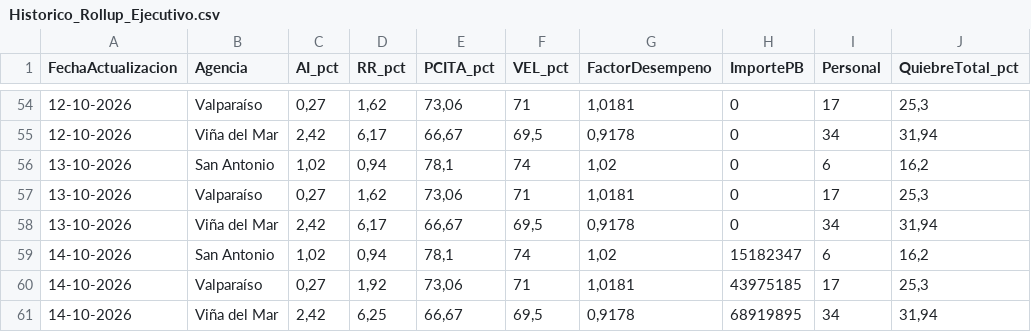
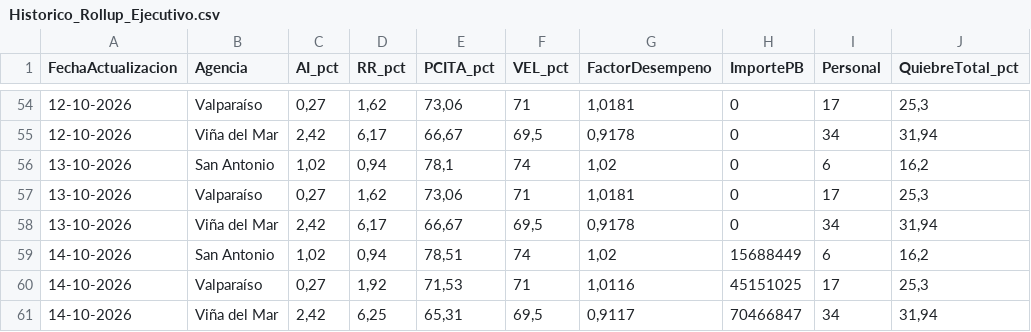
Before and after one commit to portalkpistecnicos/rollup-ejecutivo-elecnor, a CSV file: Historico_Rollup_Ejecutivo.csv, drawn as a sheet; only a part is shown, gaps mark what is left out; the diff names each change by its address in the sheet, - before the commit and + after, or states it on an @@ line.

Commit message:
Actualizacion diaria 14-10-2026

```diff
--- a/Historico_Rollup_Ejecutivo.csv
+++ b/Historico_Rollup_Ejecutivo.csv
-E59 (PCITA_pct): 78,1
+E59 (PCITA_pct): 78,51
-H59 (ImportePB): 15182347
+H59 (ImportePB): 15688449
-E60 (PCITA_pct): 73,06
+E60 (PCITA_pct): 71,53
-G60 (FactorDesempeno): 1,0181
+G60 (FactorDesempeno): 1,0116
-H60 (ImportePB): 43975185
+H60 (ImportePB): 45151025
-E61 (PCITA_pct): 66,67
+E61 (PCITA_pct): 65,31
-G61 (FactorDesempeno): 0,9178
+G61 (FactorDesempeno): 0,9117
-H61 (ImportePB): 68919895
+H61 (ImportePB): 70466847
```
Also changed, not shown: 2 other files.
